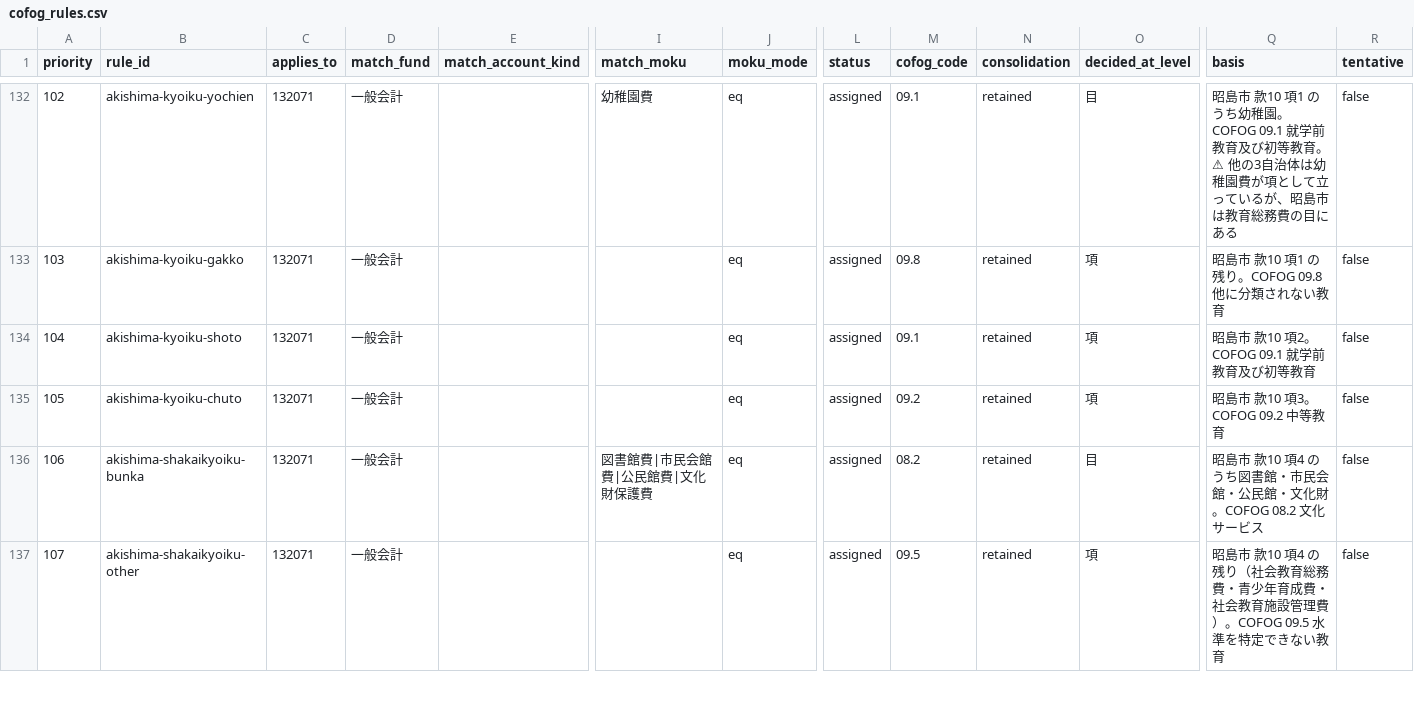
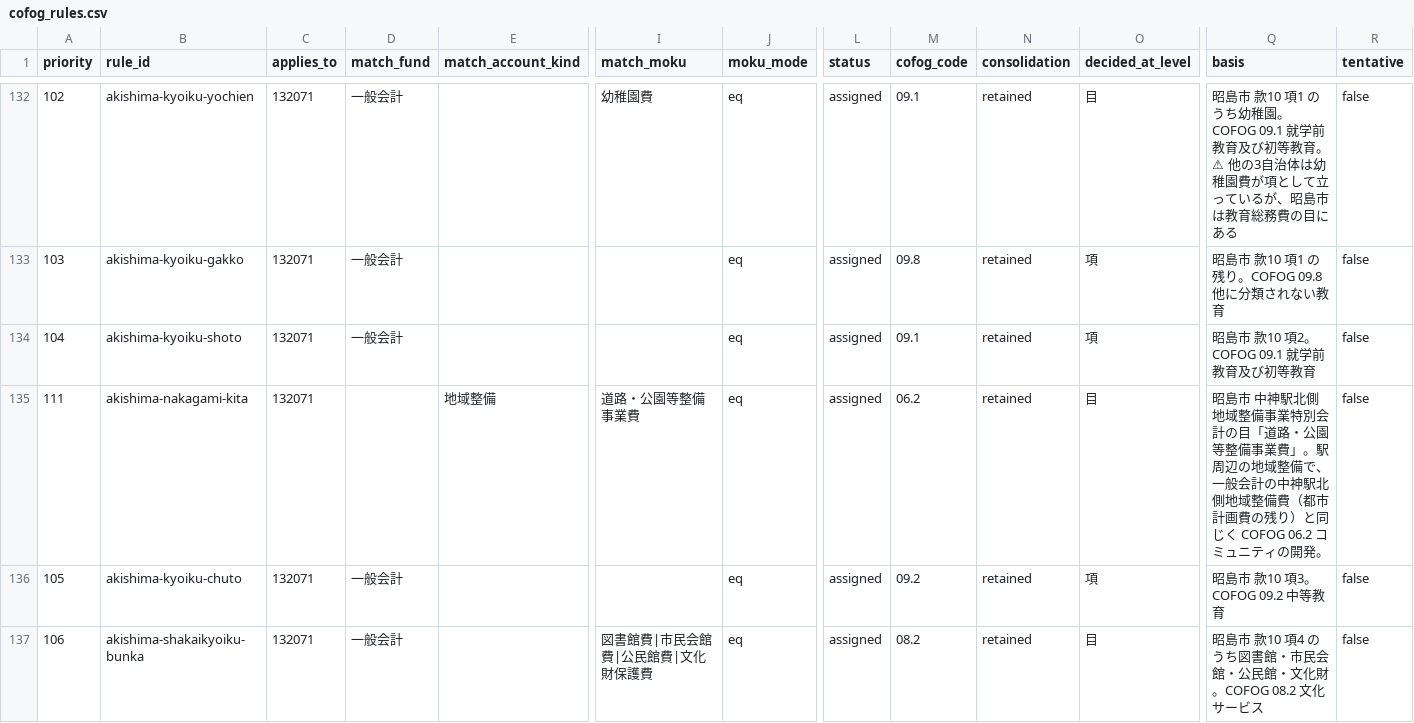
Before and after one commit to fudoki-hensansitu/fudoki, a CSV file: pipeline/dbt/seeds/fiscal/cofog_rules.csv, drawn as a sheet; only a part is shown, gaps mark what is left out; the shorter side is filled out with more unchanged rows; rows hold the shown columns only; the diff names each change by its address in the sheet, - before the commit and + after, or states it on an @@ line.

```diff
--- a/pipeline/dbt/seeds/fiscal/cofog_rules.csv
+++ b/pipeline/dbt/seeds/fiscal/cofog_rules.csv
+row 135: 111 | akishima-nakagami-kita | 132071 |  | 地域整備 | 道路・公園等整備事業費 | eq | assigned | 06.2 | retained | 目 | 昭島市 中神駅北側地域整備事業特別会計の目「道路・公園等整備事業費」。駅周辺の地域整備で、一般会計の中神駅北側地域整備費（都市計画費の残り）と同じく COFOG 06.2 コミュニティの開発。 | false
```
Also changed, not shown: 6 other files.
